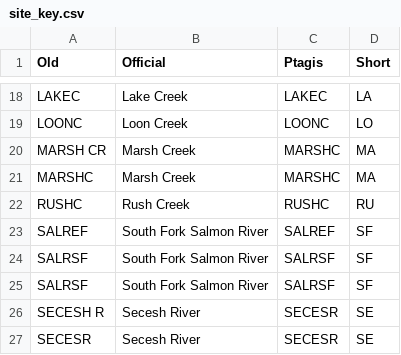
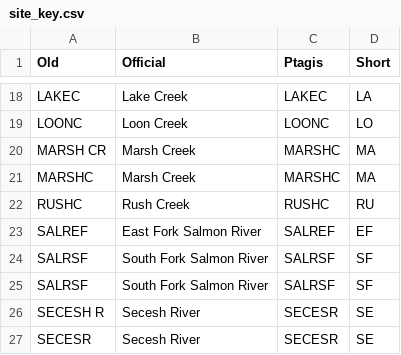
Before and after one commit to sujijanguw/Precocious_Chinook_Parr_IWF, a CSV file: meta/site_key.csv, drawn as a sheet; only a part is shown, gaps mark what is left out.

Commit message:
Update site_key.csv
Corrected an error in site ID values

```diff
--- a/meta/site_key.csv
+++ b/meta/site_key.csv
@@ -22,3 +22,3 @@ MARSHC,Marsh Creek,MARSHC,MA
 RUSHC,Rush Creek,RUSHC,RU
-SALREF,South Fork Salmon River,SALREF,SF
+SALREF,East Fork Salmon River,SALREF,EF
 SALRSF,South Fork Salmon River,SALRSF,SF
```
